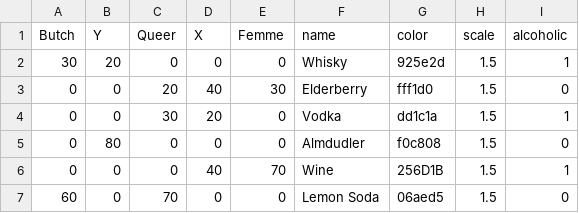
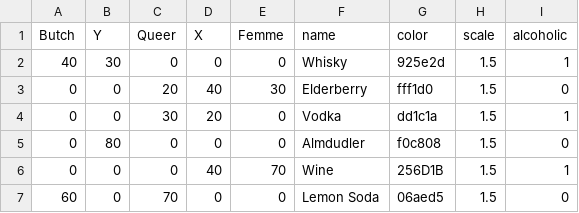
Before and after one commit to mcschroeder/queerbot, a CSV file: data/ingredients.csv, drawn as a sheet.

```diff
--- a/data/ingredients.csv
+++ b/data/ingredients.csv
@@ -1,3 +1,3 @@
 Butch,Y,Queer,X,Femme,name,color,scale,alcoholic
-30, 20,  0,  0,  0, Whisky, 925e2d,1.5,1
+40, 30,  0,  0,  0, Whisky, 925e2d,1.5,1
  0,  0, 20, 40, 30, Elderberry, fff1d0,1.5,0
```
Also changed, not shown: 2 other files.
